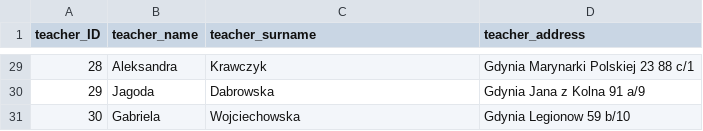
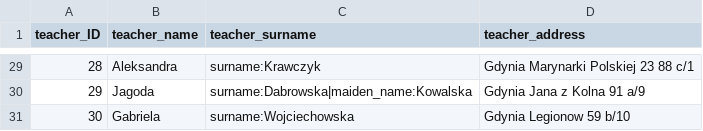
Before and after one commit to mszablewski/data_warehouse_hive, a CSV file: sources/Teachers.csv, drawn as a sheet; only a part is shown, gaps mark what is left out; the diff covers the shown part only.

```diff
--- a/sources/Teachers.csv
+++ b/sources/Teachers.csv
@@ -29,3 +29,3 @@ teacher_ID,teacher_name,teacher_surname,teacher_address
-28,Aleksandra,Krawczyk,Gdynia Marynarki Polskiej 23 88 c/1
-29,Jagoda,Dabrowska,Gdynia Jana z Kolna 91 a/9
-30,Gabriela,Wojciechowska,Gdynia Legionow 59 b/10
+28,Aleksandra,surname:Krawczyk,Gdynia Marynarki Polskiej 23 88 c/1
+29,Jagoda,surname:Dabrowska|maiden_name:Kowalska,Gdynia Jana z Kolna 91 a/9
+30,Gabriela,surname:Wojciechowska,Gdynia Legionow 59 b/10
```
Also changed, not shown: 27 edited cells elsewhere in this file.
